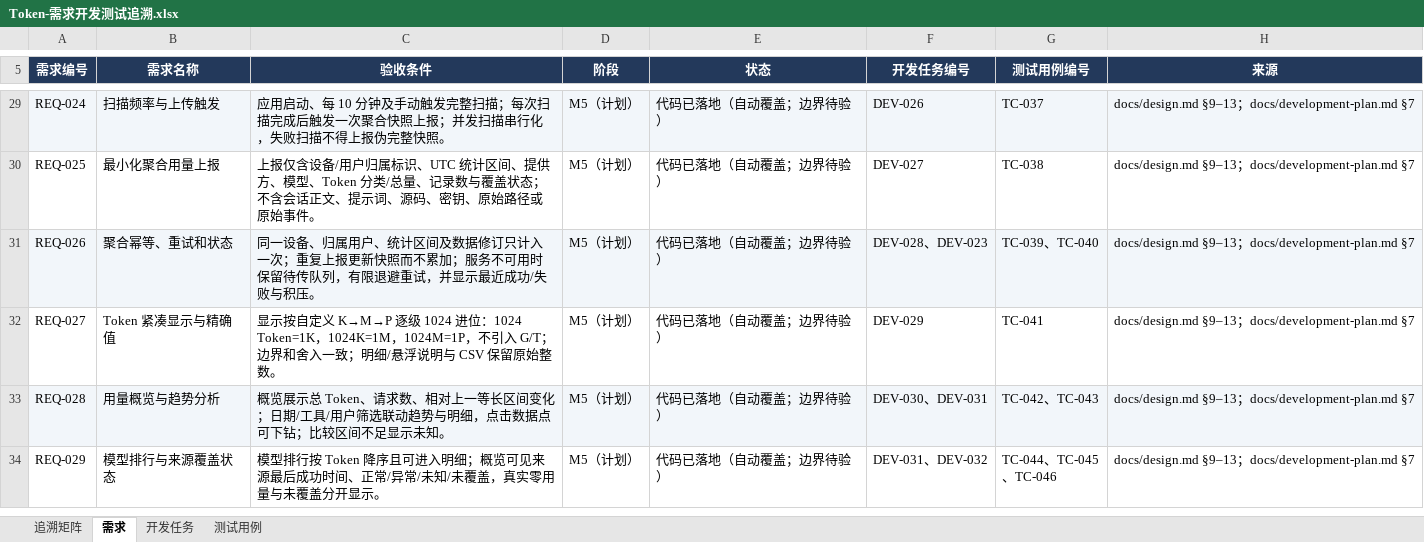
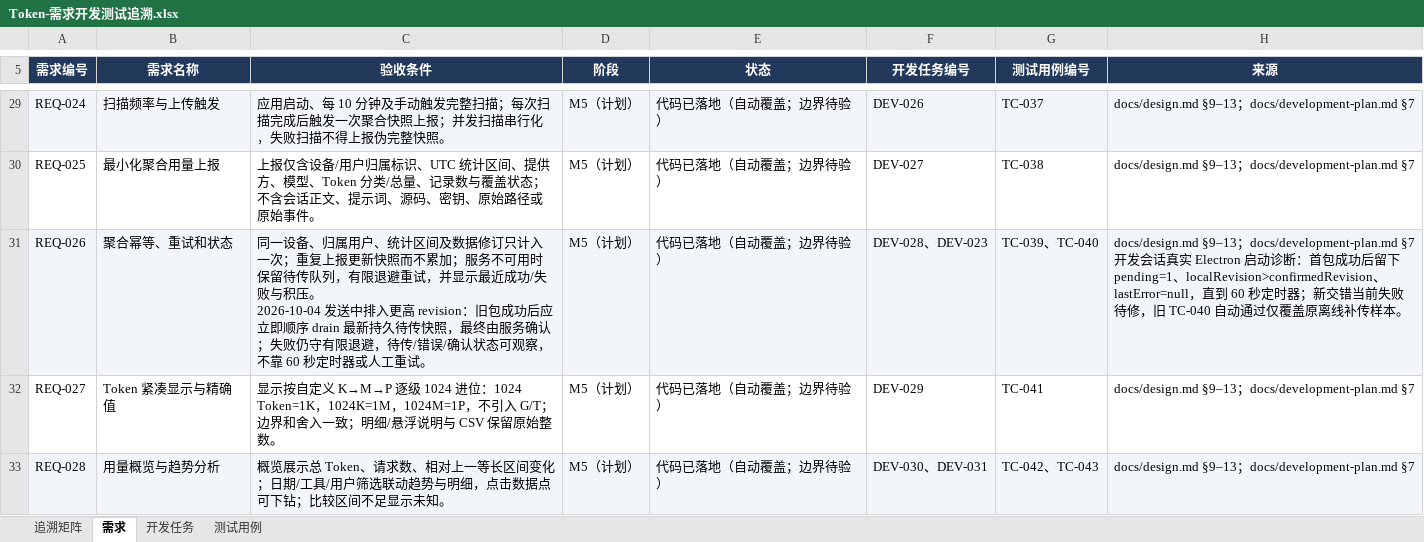
Before and after one commit to lzhe72/Token, an Excel workbook: outputs/20261002-token-docs/Token-需求开发测试追溯.xlsx, sheet 需求, drawn as a sheet; only a part is shown, gaps mark what is left out; the shorter side is filled out with more unchanged rows; values as stored, in another font and other column widths than the file's, no borders; ↵ is a line break in a cell; the diff covers the shown part only; the diff names each change by its address in the sheet, - before the commit and + after, or states it on an @@ line.

Commit message:
docs: track in-flight snapshot drain failure

```diff
--- a/outputs/20261002-token-docs/Token-需求开发测试追溯.xlsx (sheet 需求)
+++ b/outputs/20261002-token-docs/Token-需求开发测试追溯.xlsx (sheet 需求)
-C31 (验收条件): …与积压。
+C31 (验收条件): …与积压。 ↵ 2026-10-04 发送中排入更高 revision：旧包成功后应立即顺序 drain 最新持久待传快照，最终由服务确认；失败仍守有限退避，待传/错误/确认状态可观察，不靠 60 秒定时器或人工重试。
-H31 (来源): …docs/development-plan.md §7
+H31 (来源): …docs/development-plan.md §7 ↵ 开发会话真实 Electron 启动诊断：首包成功后留下 pending=1、localRevision>confirmedRevision、lastError=null，直到 60 秒定时器；新交错当前失败待修，旧 TC-040 自动通过仅覆盖原离线补传样本。
```
Also changed, not shown: 2 edited cells elsewhere in this sheet, sheet 测试用例, sheet 追溯矩阵, sheet 开发任务, 7 other files.
